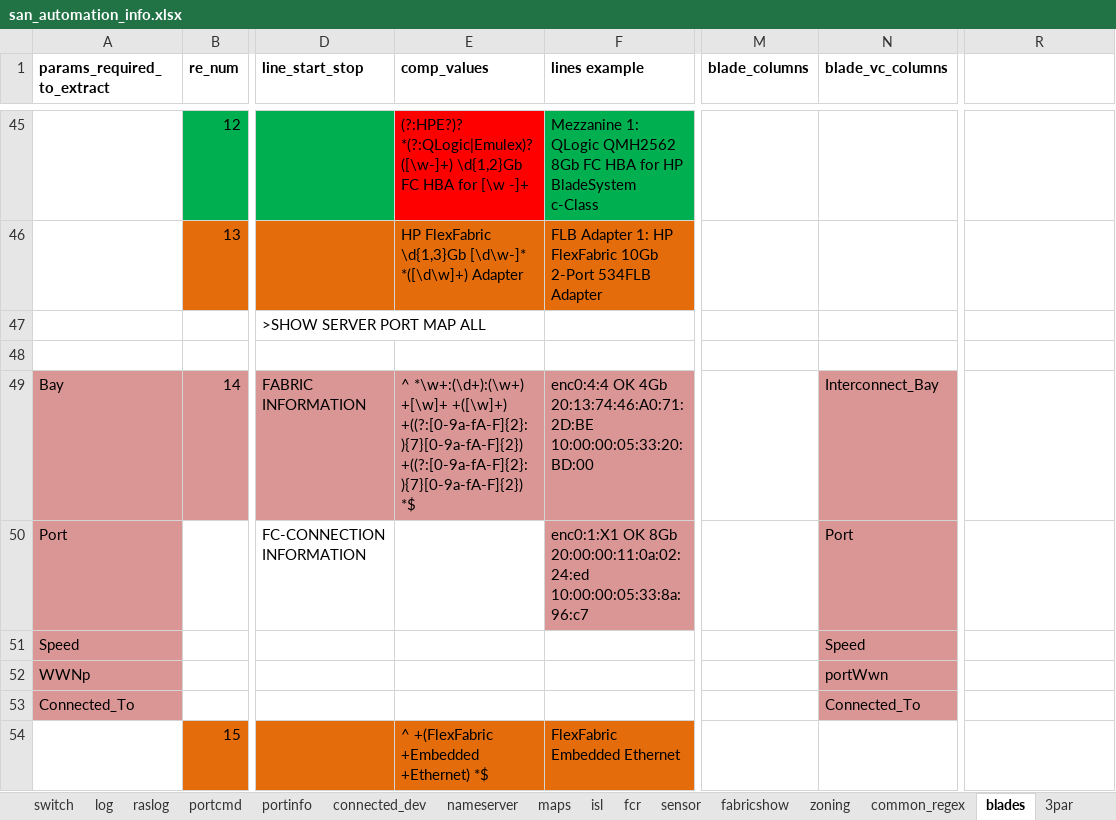
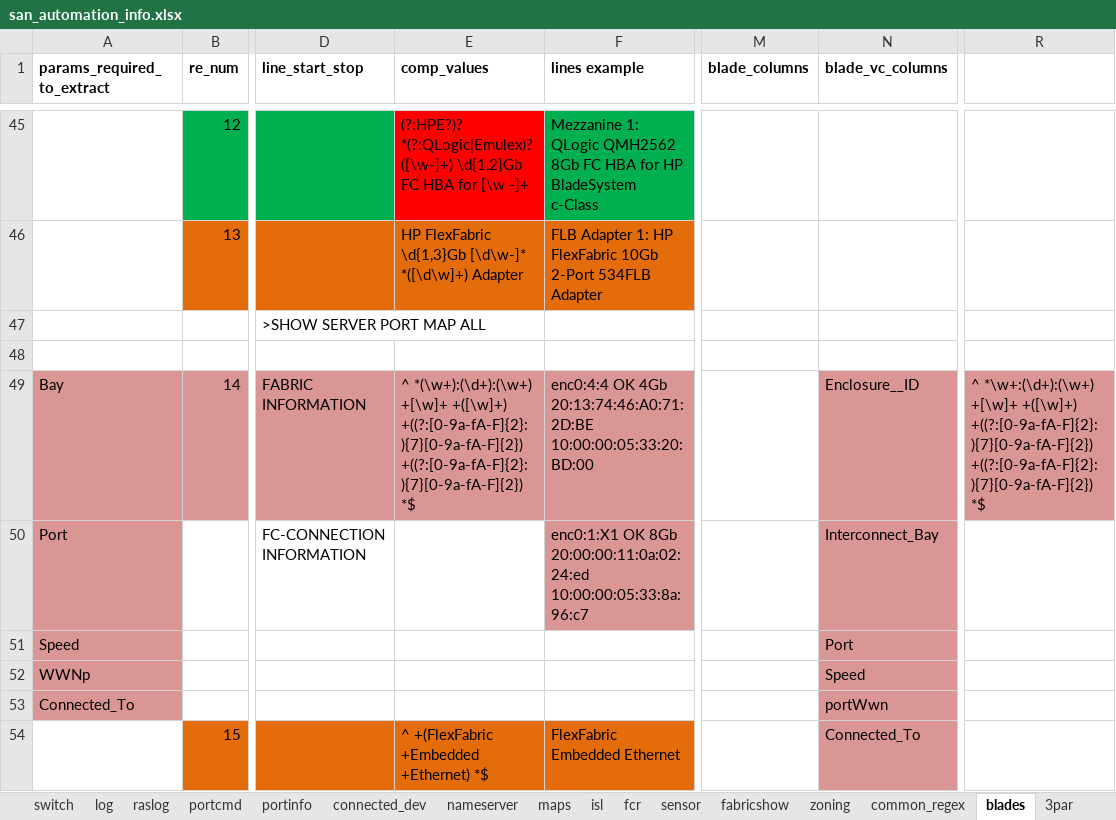
Before and after one commit to KonstantinAlxVlasenko/san_report_automation, an Excel workbook: san_automation_info.xlsx, sheet blades, drawn as a sheet; only a part is shown, gaps mark what is left out; values as stored, in another font and other column widths than the file's, no borders; the diff names each change by its address in the sheet, - before the commit and + after, or states it on an @@ line.

Commit message:
multiple enclosures in the same vc config collection

```diff
--- a/san_automation_info.xlsx (sheet blades)
+++ b/san_automation_info.xlsx (sheet blades)
-E49 (comp_values): ^ *\w+:(\d+):(\w+) +[\w]+ +([\w]+)…
+E49 (comp_values): ^ *(\w+):(\d+):(\w+) +[\w]+ +([\w]+)…
-N49 (blade_vc_columns): Interconnect_Bay
+N49 (blade_vc_columns): Enclosure__ID
-R49: (empty)
+R49: ^ *\w+:(\d+):(\w+) +[\w]+ +([\w]+) +((?:[0-9a-fA-F]{2}:){7}[0-9a-fA-F]{2}) +((?:[0-9a-fA-F]{2}:){7}[0-9a-fA-F]{2}) *$
-R49 fill: none
+R49 fill: #D99694
-N50 (blade_vc_columns): Port
+N50 (blade_vc_columns): Interconnect_Bay
-N51 (blade_vc_columns): Speed
+N51 (blade_vc_columns): Port
-N52 (blade_vc_columns): portWwn
+N52 (blade_vc_columns): Speed
-N53 (blade_vc_columns): Connected_To
+N53 (blade_vc_columns): portWwn
-N54 (blade_vc_columns): (empty)
+N54 (blade_vc_columns): Connected_To
-N54 fill: none
+N54 fill: #D99694
```
Also changed, not shown: sheet switch_models, report_info.xlsx, 5 other files.
